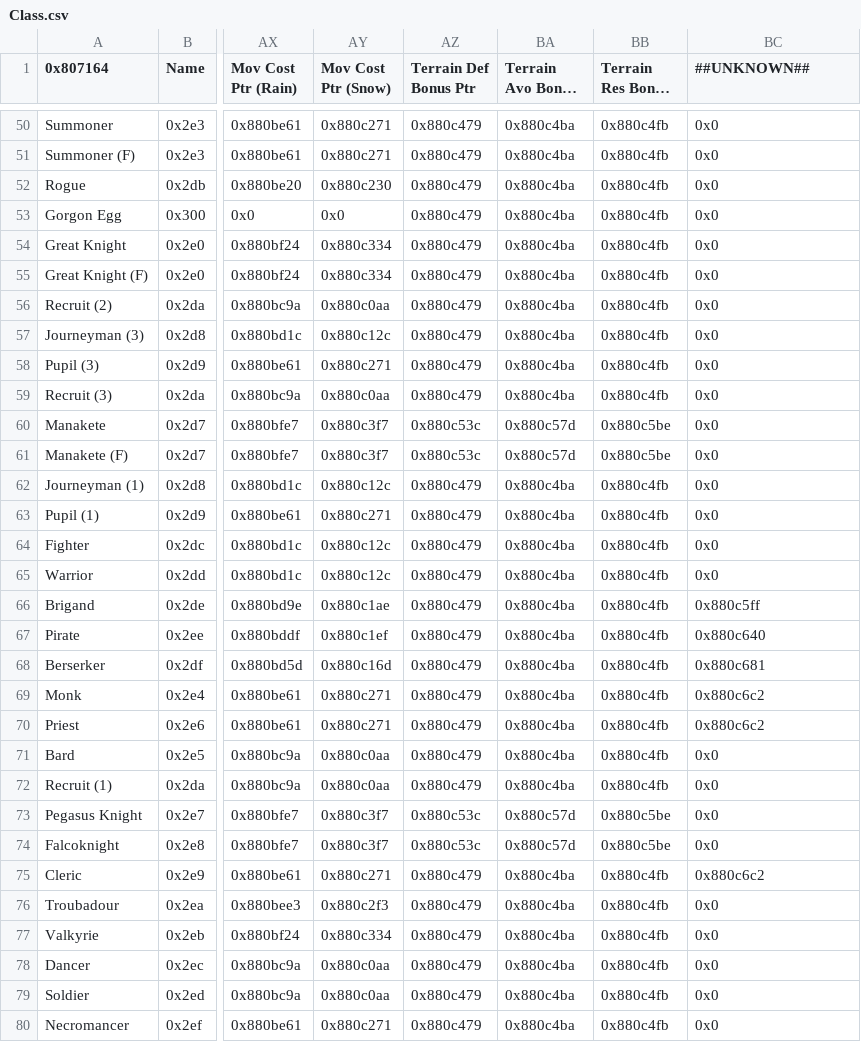
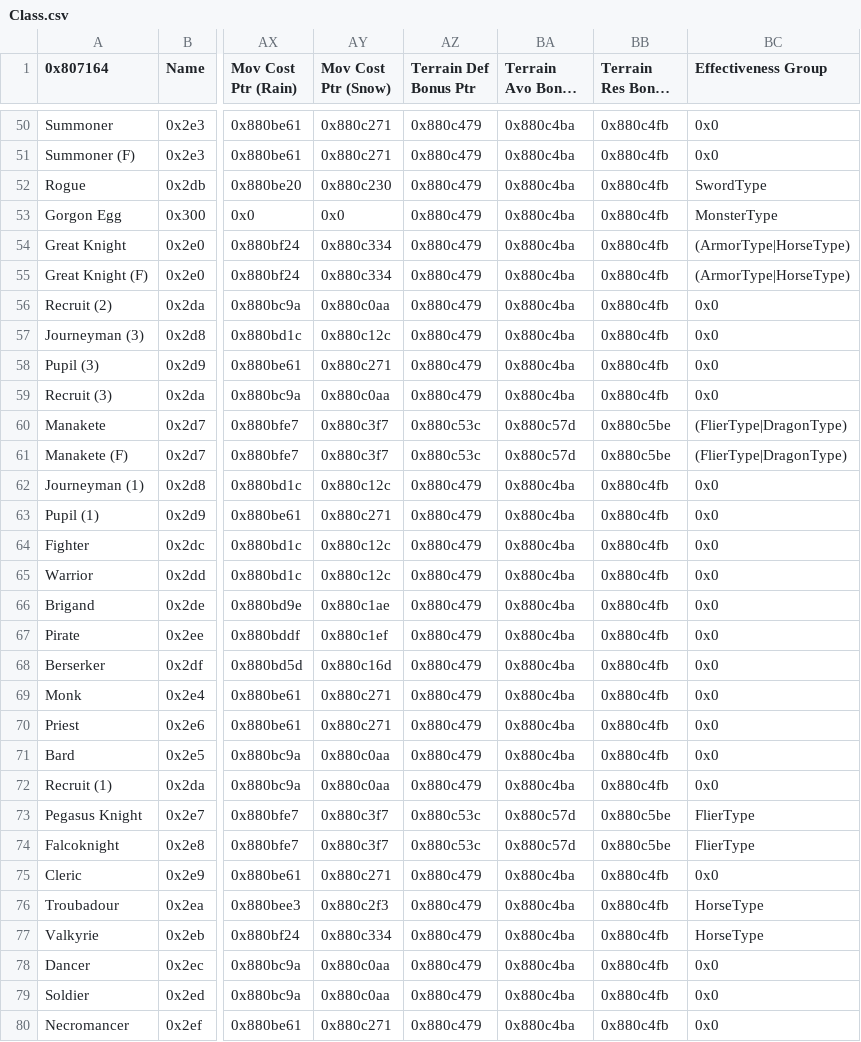
Before and after one commit to FireEmblemUniverse/SelfRandomizingRom-fe8, a CSV file: Tables/StanLight/Class.csv, drawn as a sheet; only a part is shown, gaps mark what is left out; long unchanged cells end in …; the diff covers the shown part only; the diff names each change by its address in the sheet, - before the commit and + after, or states it on an @@ line.

Commit message:
fixed unit menu, removed effectiveness rework

```diff
--- a/Tables/StanLight/Class.csv
+++ b/Tables/StanLight/Class.csv
-BC1: ##UNKNOWN##
+BC1: Effectiveness Group
-BC52 (Effectiveness Group): 0x0
+BC52 (Effectiveness Group): SwordType
-BC53 (Effectiveness Group): 0x0
+BC53 (Effectiveness Group): MonsterType
-BC54:BC55 (Effectiveness Group): 0x0
+BC54:BC55 (Effectiveness Group): (ArmorType|HorseType)
-BC60:BC61 (Effectiveness Group): 0x0
+BC60:BC61 (Effectiveness Group): (FlierType|DragonType)
-BC66 (Effectiveness Group): 0x880c5ff
+BC66 (Effectiveness Group): 0x0
-BC67 (Effectiveness Group): 0x880c640
+BC67 (Effectiveness Group): 0x0
-BC68 (Effectiveness Group): 0x880c681
+BC68 (Effectiveness Group): 0x0
-BC69:BC70 (Effectiveness Group): 0x880c6c2
+BC69:BC70 (Effectiveness Group): 0x0
-BC73:BC74 (Effectiveness Group): 0x0
+BC73:BC74 (Effectiveness Group): FlierType
-BC75 (Effectiveness Group): 0x880c6c2
+BC75 (Effectiveness Group): 0x0
-BC76:BC77 (Effectiveness Group): 0x0
+BC76:BC77 (Effectiveness Group): HorseType
```
Also changed, not shown: 58 edited cells elsewhere in this file, 22 other files.
